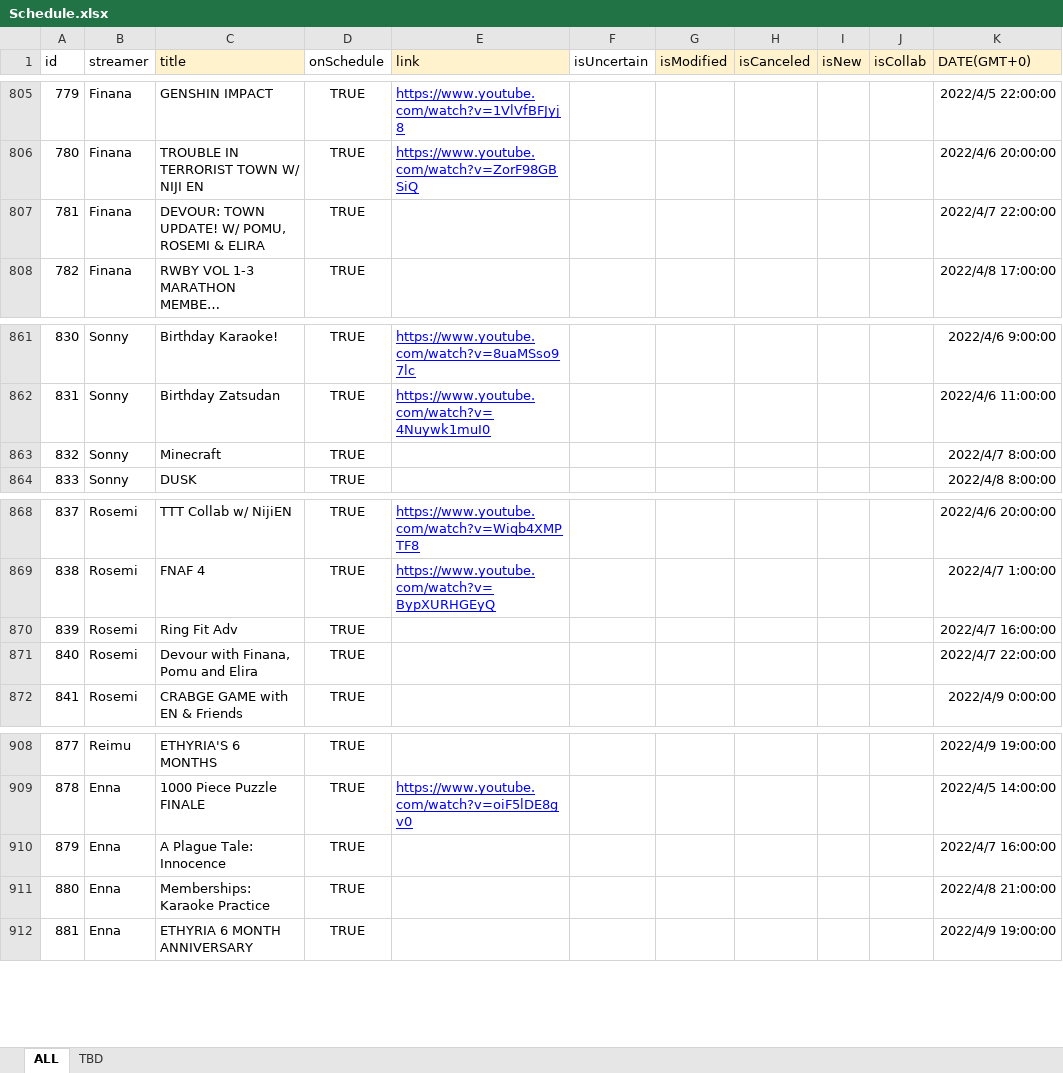
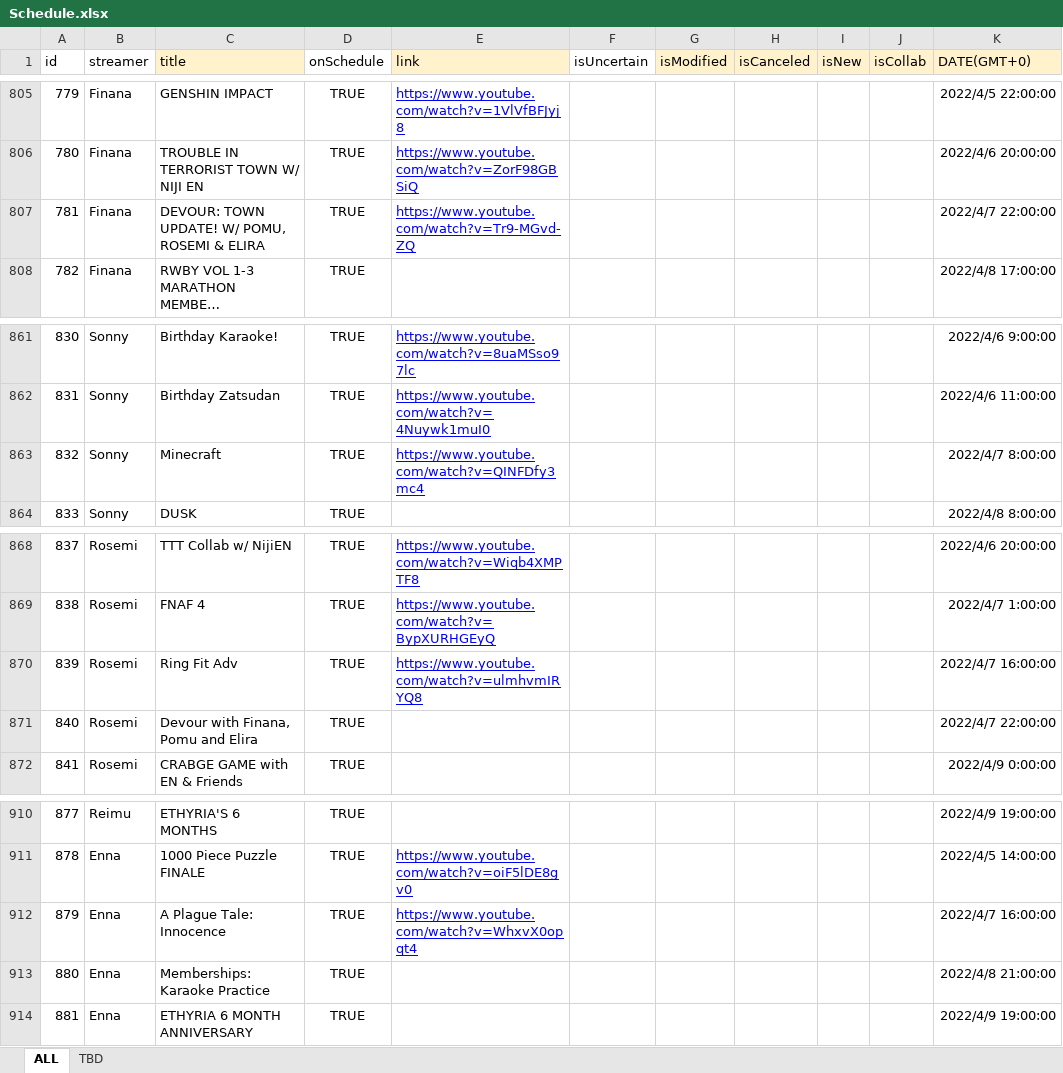
Before and after one commit to v4724/nijisanji-schedule, an Excel workbook: docs/assets/docs/Schedule.xlsx, sheet ALL, drawn as a sheet; only a part is shown, gaps mark what is left out; long unchanged cells end in …; values as stored, in another font and other column widths than the file's, no borders; charts and pictures not drawn; addresses are those after the commit; the diff covers the shown part only; the diff names each change by its address in the sheet, - before the commit and + after, or states it on an @@ line.

```diff
--- a/docs/assets/docs/Schedule.xlsx (sheet ALL)
+++ b/docs/assets/docs/Schedule.xlsx (sheet ALL)
-E807 (link): (empty)
+E807 (link): https://www.youtube.com/watch?v=Tr9-MGvd-ZQ
-E863 (link): (empty)
+E863 (link): https://www.youtube.com/watch?v=QINFDfy3mc4
-E870 (link): (empty)
+E870 (link): https://www.youtube.com/watch?v=ulmhvmIRYQ8
-E912 (link): (empty)
+E912 (link): https://www.youtube.com/watch?v=WhxvX0opqt4
```
Also changed, not shown: 2 added rows and 23 edited cells elsewhere in this sheet, formulas that keep their value, src/assets/docs/Schedule.xlsx, 6 other files.
